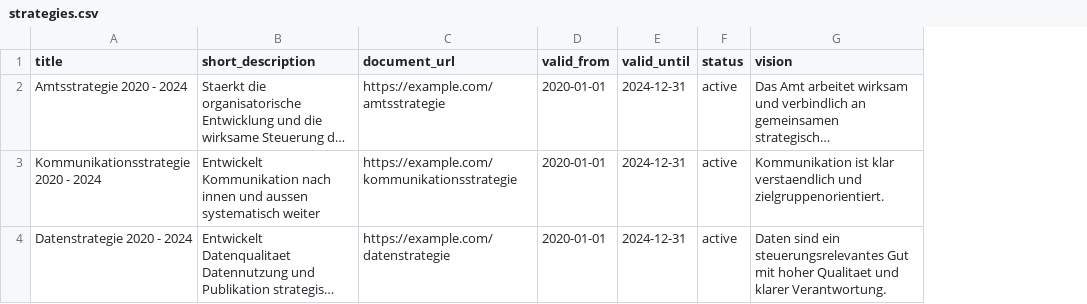
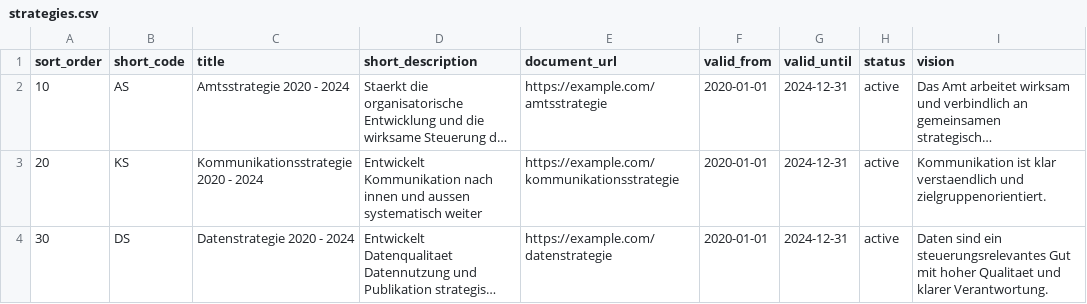
Before and after one commit to lcalmbach/strategy-hub, a CSV file: fake_data/strategies.csv, drawn as a sheet; only a part is shown; long unchanged cells end in …; the diff names each change by its address in the sheet, - before the commit and + after, or states it on an @@ line.

```diff
--- a/fake_data/strategies.csv
+++ b/fake_data/strategies.csv
+column A (sort_order), rows 2-4: 10 | 20 | 30
+column B (short_code), rows 2-4: AS | KS | DS
```
Also changed, not shown: fake_data/controlling_record_responsibilities.csv, fake_data/measure_responsibilities.csv, 41 other files.
